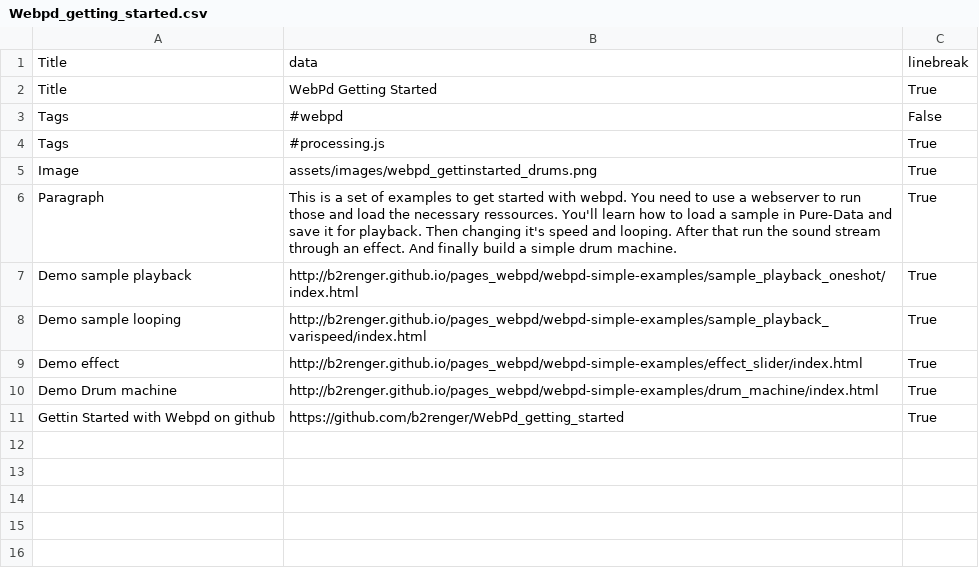
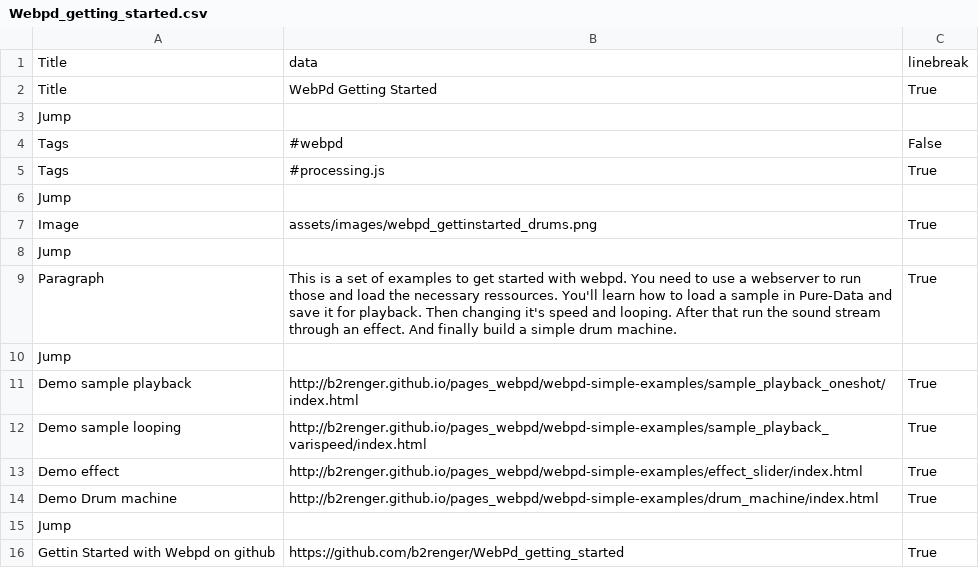
Before and after one commit to b2renger/b2renger.github.io, a CSV file: pages/Webpd_getting_started.csv, drawn as a sheet; the diff names each change by its address in the sheet, - before the commit and + after, or states it on an @@ line.

```diff
--- a/pages/Webpd_getting_started.csv
+++ b/pages/Webpd_getting_started.csv
+row 3: Jump
+row 6: Jump
+row 8: Jump
+row 10: Jump
+row 15: Jump
```
Also changed, not shown: pages/flock_sonification.csv, pages/home.csv, 17 other files.
